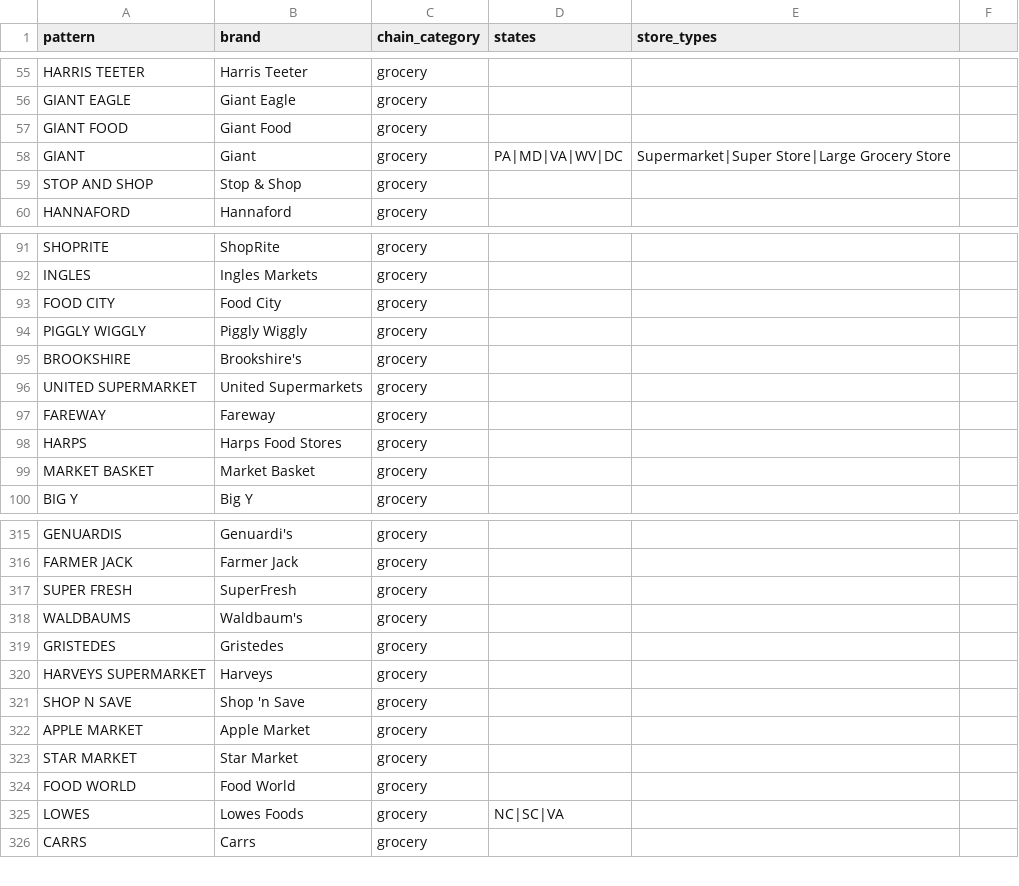
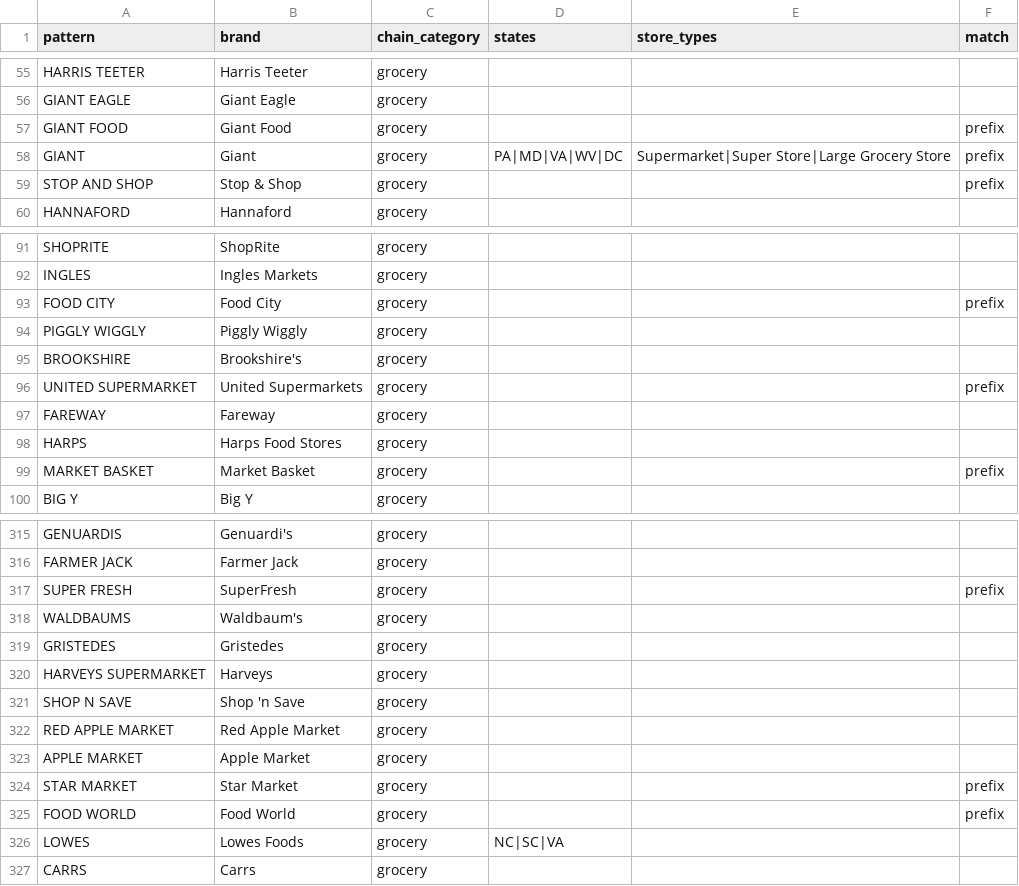
Before and after one commit to Data4ThePeople/SNAP_Locations, a CSV file: data/brands.csv, drawn as a sheet; only a part is shown, gaps mark what is left out; the diff covers the shown part only.

```diff
--- a/data/brands.csv
+++ b/data/brands.csv
@@ -1 +1 @@
-pattern,brand,chain_category,states,store_types
+pattern,brand,chain_category,states,store_types,match
@@ -57,3 +57,3 @@ GIANT EAGLE,Giant Eagle,grocery
-GIANT FOOD,Giant Food,grocery
-GIANT,Giant,grocery,PA|MD|VA|WV|DC,Supermarket|Super Store|Large Grocery Store
-STOP AND SHOP,Stop & Shop,grocery
+GIANT FOOD,Giant Food,grocery,,,prefix
+GIANT,Giant,grocery,PA|MD|VA|WV|DC,Supermarket|Super Store|Large Grocery Store,prefix
+STOP AND SHOP,Stop & Shop,grocery,,,prefix
@@ -93 +93 @@ INGLES,Ingles Markets,grocery
-FOOD CITY,Food City,grocery
+FOOD CITY,Food City,grocery,,,prefix
@@ -96 +96 @@ BROOKSHIRE,Brookshire's,grocery
-UNITED SUPERMARKET,United Supermarkets,grocery
+UNITED SUPERMARKET,United Supermarkets,grocery,,,prefix
@@ -99 +99 @@ HARPS,Harps Food Stores,grocery
-MARKET BASKET,Market Basket,grocery
+MARKET BASKET,Market Basket,grocery,,,prefix
@@ -317 +317 @@ FARMER JACK,Farmer Jack,grocery
-SUPER FRESH,SuperFresh,grocery
+SUPER FRESH,SuperFresh,grocery,,,prefix
@@ -321,0 +322 @@ SHOP N SAVE,Shop 'n Save,grocery
+RED APPLE MARKET,Red Apple Market,grocery,,,
@@ -323,2 +324,2 @@ APPLE MARKET,Apple Market,grocery
-STAR MARKET,Star Market,grocery
-FOOD WORLD,Food World,grocery
+STAR MARKET,Star Market,grocery,,,prefix
+FOOD WORLD,Food World,grocery,,,prefix
```
Also changed, not shown: 29 edited cells elsewhere in this file, 2 other files.
